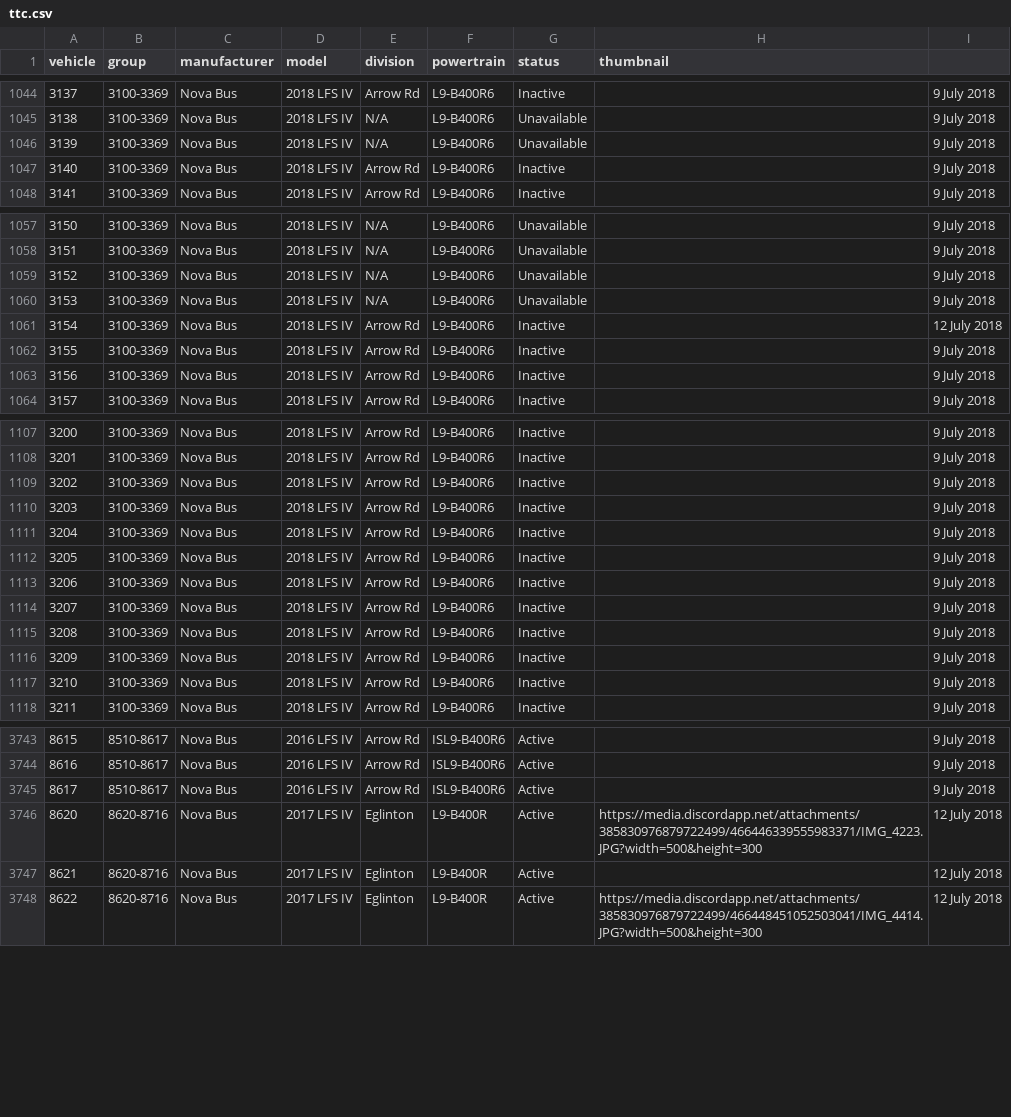
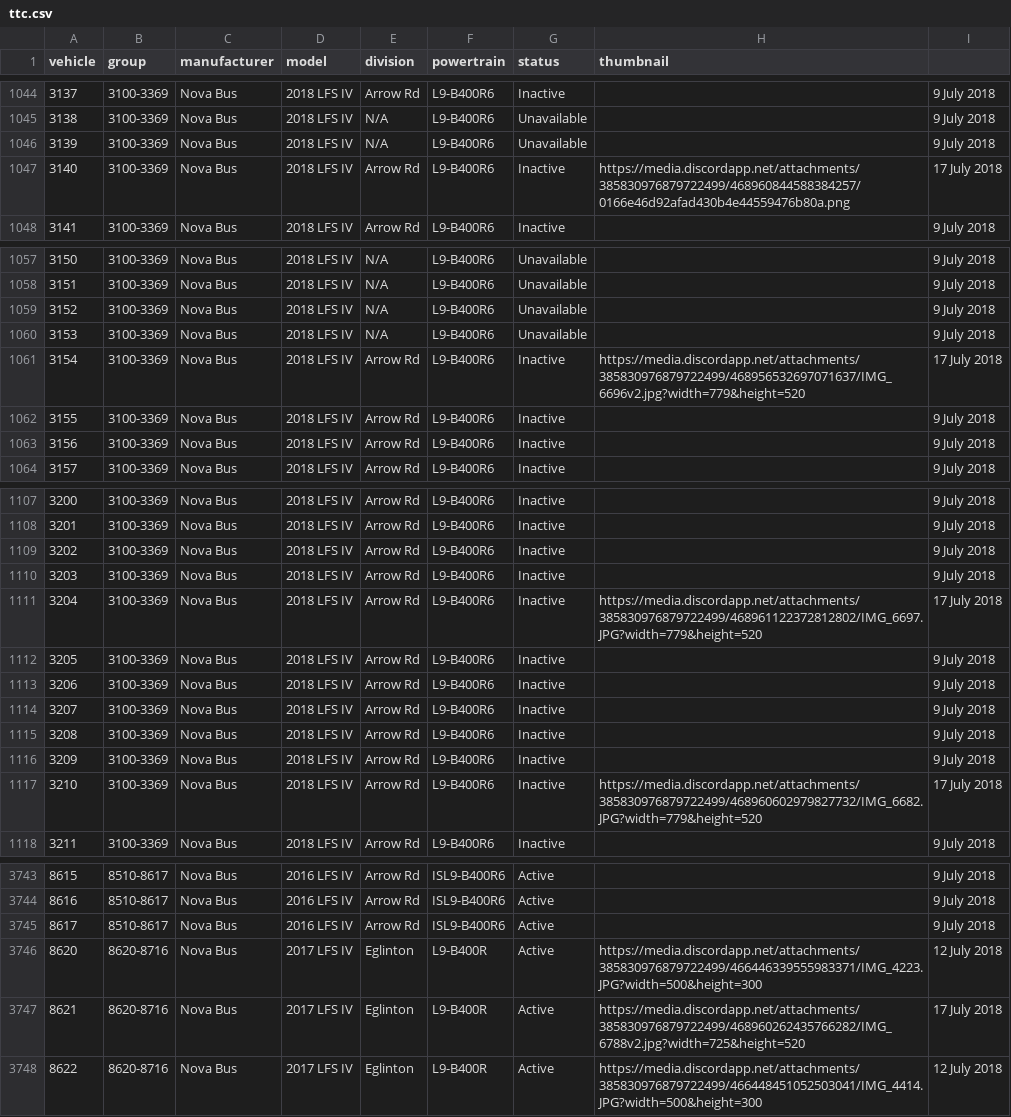
Before and after one commit to BlueNightToronto/njc, a CSV file: njc/fleets/ttc.csv, drawn as a sheet; only a part is shown, gaps mark what is left out; the diff covers the shown part only.

```diff
--- a/njc/fleets/ttc.csv
+++ b/njc/fleets/ttc.csv
@@ -1046,3 +1046,3 @@ vehicle	group	manufacturer	model	division	powertrain	status	thumbnail
 3139	3100-3369	Nova Bus	2018 LFS IV	N/A	L9-B400R6	Unavailable		9 July 2018
-3140	3100-3369	Nova Bus	2018 LFS IV	Arrow Rd	L9-B400R6	Inactive		9 July 2018
+3140	3100-3369	Nova Bus	2018 LFS IV	Arrow Rd	L9-B400R6	Inactive	https://media.discordapp.net/attachments/385830976879722499/468960844588384257/0166e46d92afad430b4e44559476b80a.png	17 July 2018
 3141	3100-3369	Nova Bus	2018 LFS IV	Arrow Rd	L9-B400R6	Inactive		9 July 2018
@@ -1060,3 +1060,3 @@ vehicle	group	manufacturer	model	division	powertrain	status	thumbnail
 3153	3100-3369	Nova Bus	2018 LFS IV	N/A	L9-B400R6	Unavailable		9 July 2018
-3154	3100-3369	Nova Bus	2018 LFS IV	Arrow Rd	L9-B400R6	Inactive		12 July 2018
+3154	3100-3369	Nova Bus	2018 LFS IV	Arrow Rd	L9-B400R6	Inactive	https://media.discordapp.net/attachments/385830976879722499/468956532697071637/IMG_6696v2.jpg?width=779&height=520	17 July 2018
 3155	3100-3369	Nova Bus	2018 LFS IV	Arrow Rd	L9-B400R6	Inactive		9 July 2018
@@ -1110,3 +1110,3 @@ vehicle	group	manufacturer	model	division	powertrain	status	thumbnail
 3203	3100-3369	Nova Bus	2018 LFS IV	Arrow Rd	L9-B400R6	Inactive		9 July 2018
-3204	3100-3369	Nova Bus	2018 LFS IV	Arrow Rd	L9-B400R6	Inactive		9 July 2018
+3204	3100-3369	Nova Bus	2018 LFS IV	Arrow Rd	L9-B400R6	Inactive	https://media.discordapp.net/attachments/385830976879722499/468961122372812802/IMG_6697.JPG?width=779&height=520	17 July 2018
 3205	3100-3369	Nova Bus	2018 LFS IV	Arrow Rd	L9-B400R6	Inactive		9 July 2018
@@ -1116,3 +1116,3 @@ vehicle	group	manufacturer	model	division	powertrain	status	thumbnail
 3209	3100-3369	Nova Bus	2018 LFS IV	Arrow Rd	L9-B400R6	Inactive		9 July 2018
-3210	3100-3369	Nova Bus	2018 LFS IV	Arrow Rd	L9-B400R6	Inactive		9 July 2018
+3210	3100-3369	Nova Bus	2018 LFS IV	Arrow Rd	L9-B400R6	Inactive	https://media.discordapp.net/attachments/385830976879722499/468960602979827732/IMG_6682.JPG?width=779&height=520	17 July 2018
 3211	3100-3369	Nova Bus	2018 LFS IV	Arrow Rd	L9-B400R6	Inactive		9 July 2018
@@ -3746,3 +3746,3 @@ vehicle	group	manufacturer	model	division	powertrain	status	thumbnail
 8620	8620-8716	Nova Bus	2017 LFS IV	Eglinton	L9-B400R	Active	https://media.discordapp.net/attachments/385830976879722499/466446339555983371/IMG_4223.JPG?width=500&height=300	12 July 2018
-8621	8620-8716	Nova Bus	2017 LFS IV	Eglinton	L9-B400R	Active		12 July 2018
+8621	8620-8716	Nova Bus	2017 LFS IV	Eglinton	L9-B400R	Active	https://media.discordapp.net/attachments/385830976879722499/468960262435766282/IMG_6788v2.jpg?width=725&height=520	17 July 2018
 8622	8620-8716	Nova Bus	2017 LFS IV	Eglinton	L9-B400R	Active	https://media.discordapp.net/attachments/385830976879722499/466448451052503041/IMG_4414.JPG?width=500&height=300	12 July 2018
```
Also changed, not shown: 34 edited cells elsewhere in this file, njc/fleets/go.csv.
